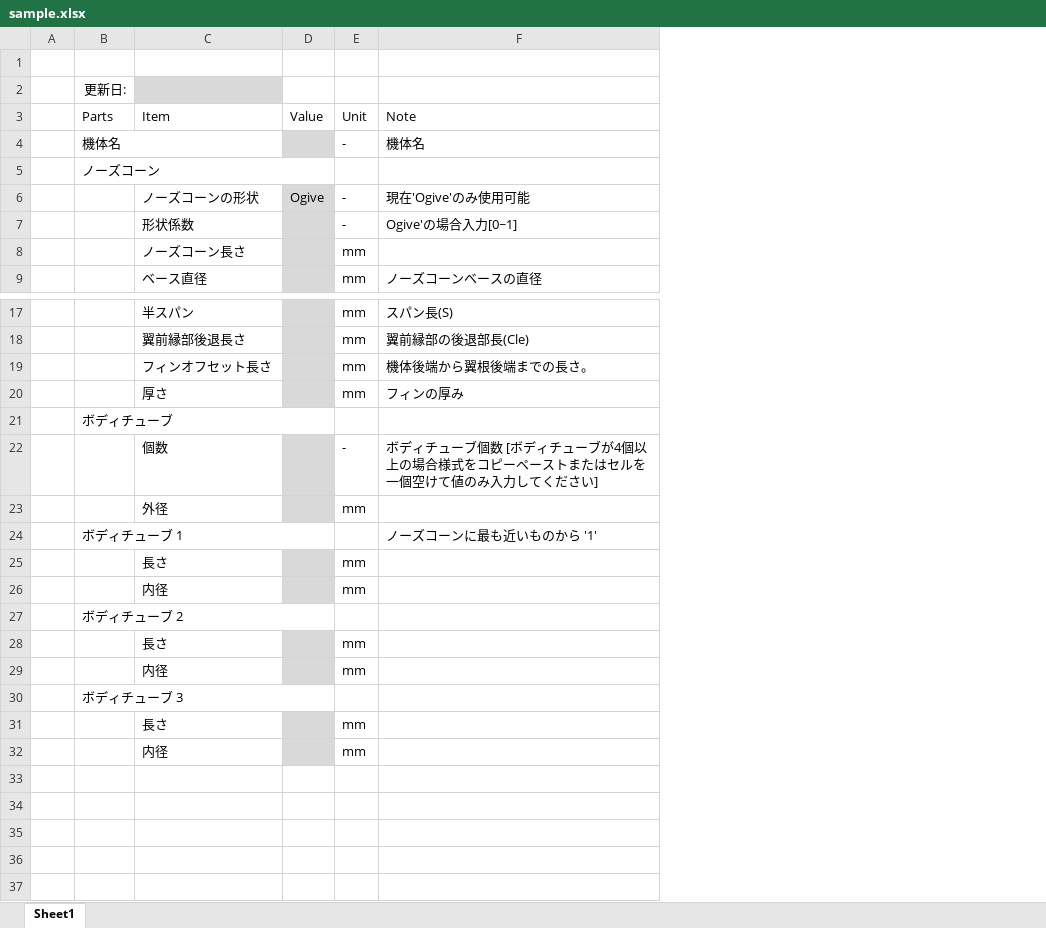
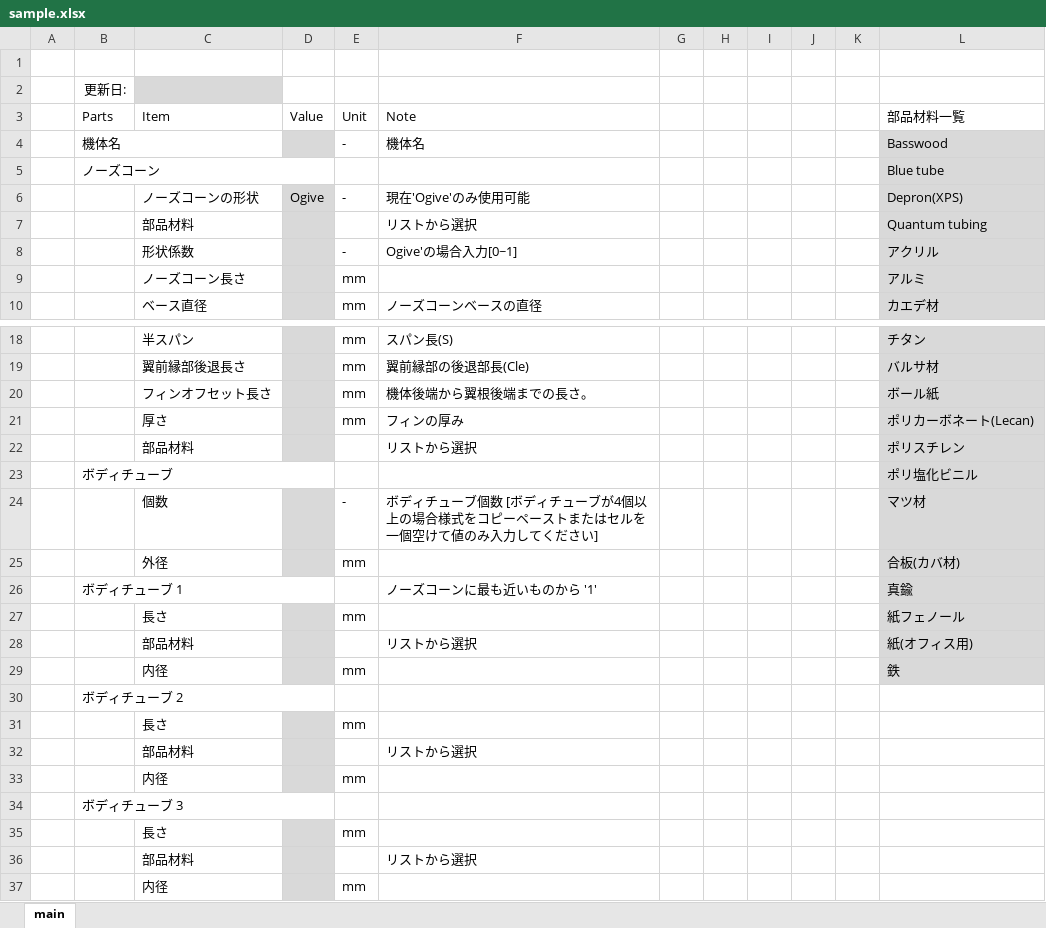
Before and after one commit to dngmin/DIY, an Excel workbook: OpenRocket_automation/OpenRocket/sample.xlsx, sheet main, drawn as a sheet; only a part is shown, gaps mark what is left out; values as stored, in another font and other column widths than the file's, no borders; charts and pictures not drawn; addresses are those after the commit; the diff names each change by its address in the sheet, - before the commit and + after, or states it on an @@ line.

```diff
--- a/OpenRocket_automation/OpenRocket/sample.xlsx (sheet main)
+++ b/OpenRocket_automation/OpenRocket/sample.xlsx (sheet main)
-sheet tab: Sheet1
+sheet tab: main
+column G, empty
+column H, empty
+column I, empty
+column J, empty
+column K, empty
+column L (部品材料一覧), rows 4-6: Basswood | Blue tube | Depron(XPS); rows 8-10: アクリル | アルミ | カエデ材; rows 18-21: チタン | バルサ材 | ボール紙 | ポリカーボネート(Lecan); rows 23-27: ポリ塩化ビニル | マツ材 | 合板(カバ材) | 真鍮 | 紙フェノール; row 29: 鉄
+row 7:  |  | 部品材料 |  |  | リストから選択 |  |  |  |  |  | Quantum tubing
+row 22:  |  | 部品材料 |  |  | リストから選択 |  |  |  |  |  | ポリスチレン
+row 28:  |  | 部品材料 |  |  | リストから選択 |  |  |  |  |  | 紙(オフィス用)
+row 32:  |  | 部品材料 |  |  | リストから選択
+row 36:  |  | 部品材料 |  |  | リストから選択
```
Also changed, not shown: 3 other files.
